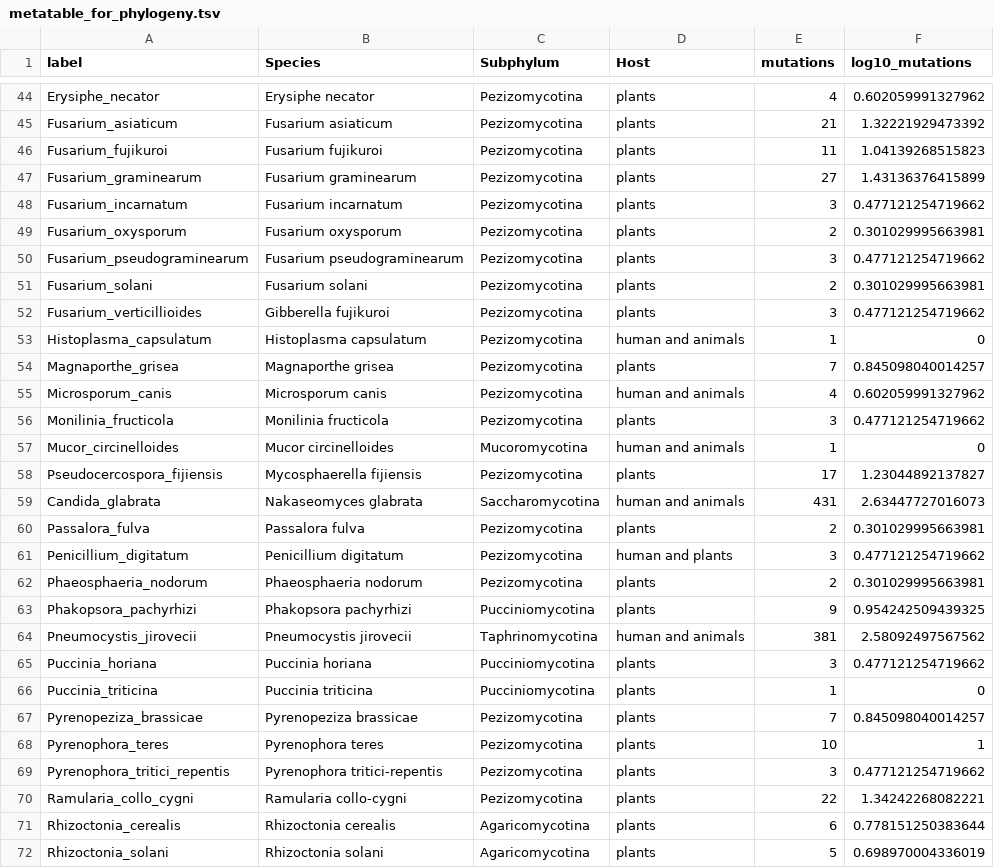
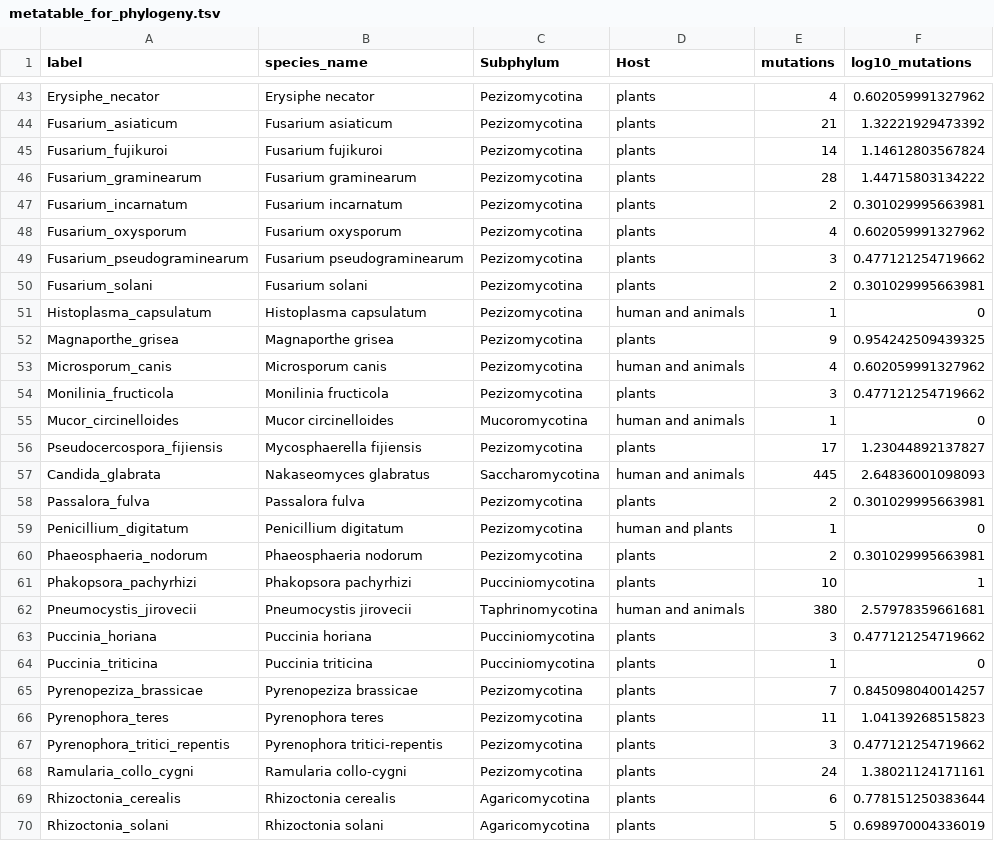
Before and after one commit to Landrylab/FungAMR, a TSV file: Figure 1/metatable_for_phylogeny.tsv, drawn as a sheet; only a part is shown, gaps mark what is left out; the diff covers the shown part only.

```diff
--- a/Figure 1/metatable_for_phylogeny.tsv
+++ b/Figure 1/metatable_for_phylogeny.tsv
@@ -1 +1 @@
-label	Species	Subphylum	Host	mutations	log10_mutations
+label	species_name	Subphylum	Host	mutations	log10_mutations
@@ -45,11 +44,10 @@ Erysiphe_necator	Erysiphe necator	Pezizomycotina	plants	4	0.602059991327962
 Fusarium_asiaticum	Fusarium asiaticum	Pezizomycotina	plants	21	1.32221929473392
-Fusarium_fujikuroi	Fusarium fujikuroi	Pezizomycotina	plants	11	1.04139268515823
-Fusarium_graminearum	Fusarium graminearum	Pezizomycotina	plants	27	1.43136376415899
-Fusarium_incarnatum	Fusarium incarnatum	Pezizomycotina	plants	3	0.477121254719662
-Fusarium_oxysporum	Fusarium oxysporum	Pezizomycotina	plants	2	0.301029995663981
+Fusarium_fujikuroi	Fusarium fujikuroi	Pezizomycotina	plants	14	1.14612803567824
+Fusarium_graminearum	Fusarium graminearum	Pezizomycotina	plants	28	1.44715803134222
+Fusarium_incarnatum	Fusarium incarnatum	Pezizomycotina	plants	2	0.301029995663981
+Fusarium_oxysporum	Fusarium oxysporum	Pezizomycotina	plants	4	0.602059991327962
 Fusarium_pseudograminearum	Fusarium pseudograminearum	Pezizomycotina	plants	3	0.477121254719662
 Fusarium_solani	Fusarium solani	Pezizomycotina	plants	2	0.301029995663981
-Fusarium_verticillioides	Gibberella fujikuroi	Pezizomycotina	plants	3	0.477121254719662
 Histoplasma_capsulatum	Histoplasma capsulatum	Pezizomycotina	human and animals	1	0
-Magnaporthe_grisea	Magnaporthe grisea	Pezizomycotina	plants	7	0.845098040014257
+Magnaporthe_grisea	Magnaporthe grisea	Pezizomycotina	plants	9	0.954242509439325
 Microsporum_canis	Microsporum canis	Pezizomycotina	human and animals	4	0.602059991327962
@@ -58,8 +56,8 @@ Mucor_circinelloides	Mucor circinelloides	Mucoromycotina	human and animals	1	0
 Pseudocercospora_fijiensis	Mycosphaerella fijiensis	Pezizomycotina	plants	17	1.23044892137827
-Candida_glabrata	Nakaseomyces glabrata	Saccharomycotina	human and animals	431	2.63447727016073
+Candida_glabrata	Nakaseomyces glabratus	Saccharomycotina	human and animals	445	2.64836001098093
 Passalora_fulva	Passalora fulva	Pezizomycotina	plants	2	0.301029995663981
-Penicillium_digitatum	Penicillium digitatum	Pezizomycotina	human and plants	3	0.477121254719662
+Penicillium_digitatum	Penicillium digitatum	Pezizomycotina	human and plants	1	0
 Phaeosphaeria_nodorum	Phaeosphaeria nodorum	Pezizomycotina	plants	2	0.301029995663981
-Phakopsora_pachyrhizi	Phakopsora pachyrhizi	Pucciniomycotina	plants	9	0.954242509439325
-Pneumocystis_jirovecii	Pneumocystis jirovecii	Taphrinomycotina	human and animals	381	2.58092497567562
+Phakopsora_pachyrhizi	Phakopsora pachyrhizi	Pucciniomycotina	plants	10	1
+Pneumocystis_jirovecii	Pneumocystis jirovecii	Taphrinomycotina	human and animals	380	2.57978359661681
 Puccinia_horiana	Puccinia horiana	Pucciniomycotina	plants	3	0.477121254719662
@@ -67,5 +65,5 @@ Puccinia_triticina	Puccinia triticina	Pucciniomycotina	plants	1	0
 Pyrenopeziza_brassicae	Pyrenopeziza brassicae	Pezizomycotina	plants	7	0.845098040014257
-Pyrenophora_teres	Pyrenophora teres	Pezizomycotina	plants	10	1
+Pyrenophora_teres	Pyrenophora teres	Pezizomycotina	plants	11	1.04139268515823
 Pyrenophora_tritici_repentis	Pyrenophora tritici-repentis	Pezizomycotina	plants	3	0.477121254719662
-Ramularia_collo_cygni	Ramularia collo-cygni	Pezizomycotina	plants	22	1.34242268082221
+Ramularia_collo_cygni	Ramularia collo-cygni	Pezizomycotina	plants	24	1.38021124171161
 Rhizoctonia_cerealis	Rhizoctonia cerealis	Agaricomycotina	plants	6	0.778151250383644
```
Also changed, not shown: 7 added rows, 3 removed rows and 49 edited cells elsewhere in this file, 2 other files.
